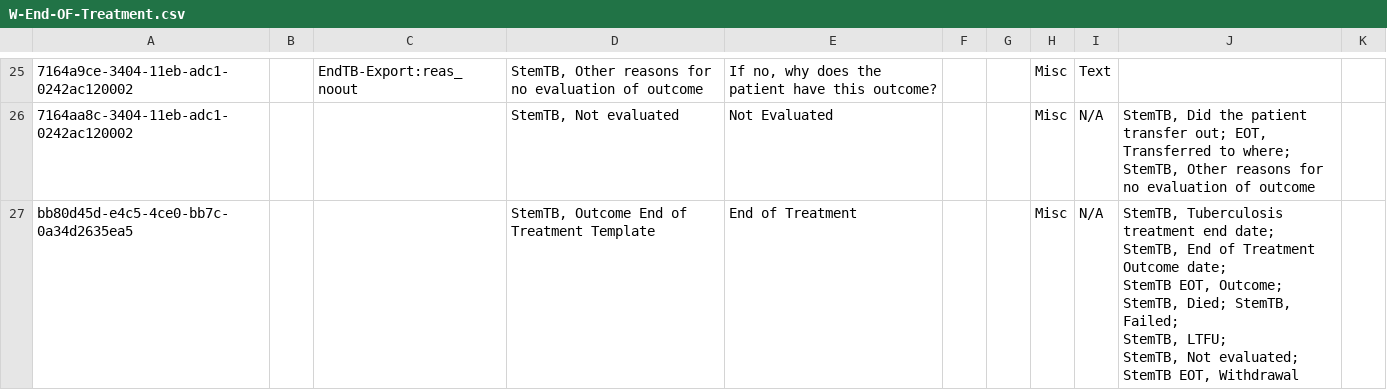
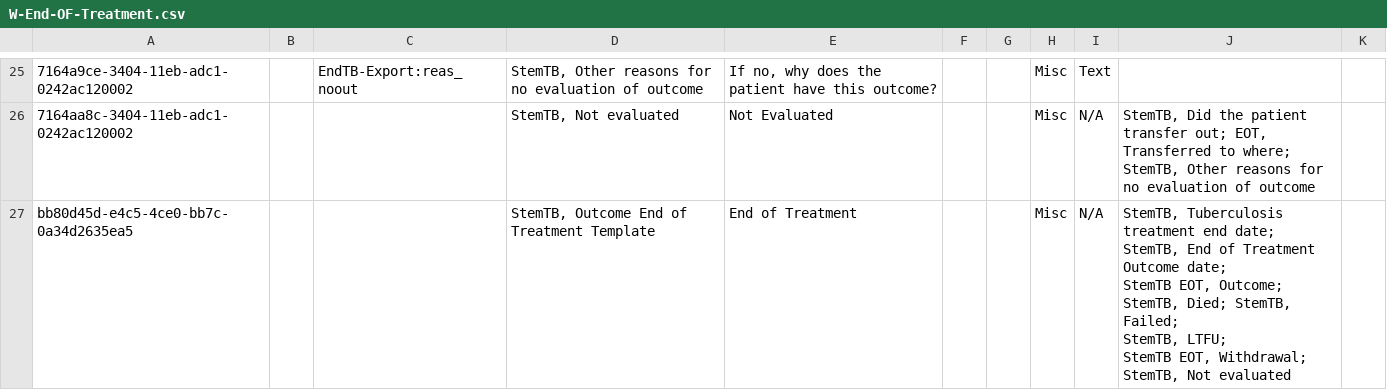
Before and after one commit to endtb/package1, a CSV file: concepts/W-End-OF-Treatment.csv, drawn as a sheet; only a part is shown, gaps mark what is left out; ↵ is a line break in a cell; the diff names each change by its address in the sheet, - before the commit and + after, or states it on an @@ line.

```diff
--- a/concepts/W-End-OF-Treatment.csv
+++ b/concepts/W-End-OF-Treatment.csv
-J27: …StemTB, LTFU; ↵ StemTB, Not evaluated; StemTB EOT, Withdrawal
+J27: …StemTB, LTFU; ↵ StemTB EOT, Withdrawal; StemTB, Not evaluated
```
Also changed, not shown: concepts/Y-Quarterly Post Treatment.csv.
